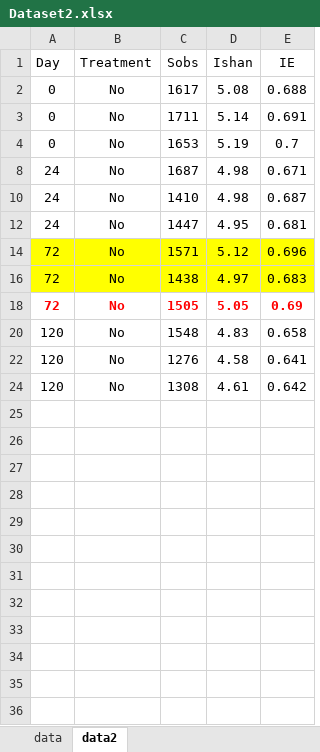
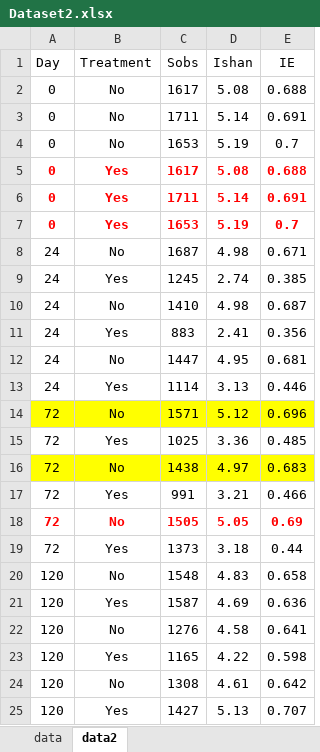
Before and after one commit to ds4all-scripts/R-private, an Excel workbook: beta/Datasets/Dataset2.xlsx, sheet data2, drawn as a sheet; values as stored, in another font and other column widths than the file's, no borders; the diff names each change by its address in the sheet, - before the commit and + after, or states it on an @@ line.

Commit message:
final
beta regression

```diff
--- a/beta/Datasets/Dataset2.xlsx (sheet data2)
+++ b/beta/Datasets/Dataset2.xlsx (sheet data2)
@@ row 5 unhidden: 0 | Yes | 1617 | 5.08 | 0.688 @@
@@ row 6 unhidden: 0 | Yes | 1711 | 5.14 | 0.691 @@
@@ row 7 unhidden: 0 | Yes | 1653 | 5.19 | 0.7 @@
@@ row 9 unhidden: 24 | Yes | 1245 | 2.74 | 0.385 @@
@@ row 11 unhidden: 24 | Yes | 883 | 2.41 | 0.356 @@
@@ row 13 unhidden: 24 | Yes | 1114 | 3.13 | 0.446 @@
@@ row 15 unhidden: 72 | Yes | 1025 | 3.36 | 0.485 @@
@@ row 17 unhidden: 72 | Yes | 991 | 3.21 | 0.466 @@
@@ row 19 unhidden: 72 | Yes | 1373 | 3.18 | 0.44 @@
@@ row 21 unhidden: 120 | Yes | 1587 | 4.69 | 0.636 @@
@@ row 23 unhidden: 120 | Yes | 1165 | 4.22 | 0.598 @@
@@ row 25 unhidden: 120 | Yes | 1427 | 5.13 | 0.707 @@
```
Also changed, not shown: 41 other files.
